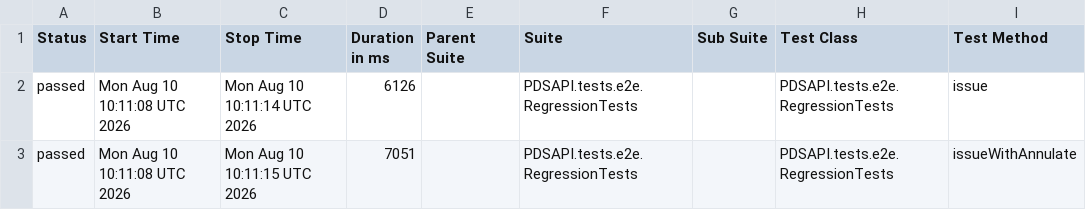
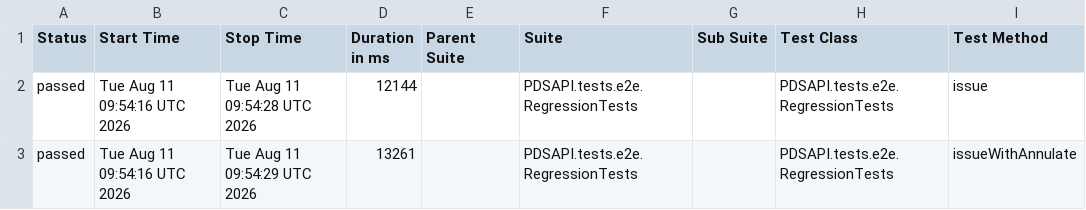
Before and after one commit to Dania13/java-test-QA, a CSV file: data/suites.csv, drawn as a sheet; only a part is shown; the diff names each change by its address in the sheet, - before the commit and + after, or states it on an @@ line.

```diff
--- a/data/suites.csv
+++ b/data/suites.csv
-B2:B3 (Start Time): Mon Aug 10 10:11:08 UTC 2026
+B2:B3 (Start Time): Tue Aug 11 09:54:16 UTC 2026
-C2 (Stop Time): Mon Aug 10 10:11:14 UTC 2026
+C2 (Stop Time): Tue Aug 11 09:54:28 UTC 2026
-D2 (Duration in ms): 6126
+D2 (Duration in ms): 12144
-C3 (Stop Time): Mon Aug 10 10:11:15 UTC 2026
+C3 (Stop Time): Tue Aug 11 09:54:29 UTC 2026
-D3 (Duration in ms): 7051
+D3 (Duration in ms): 13261
```
Also changed, not shown: 47 other files.
